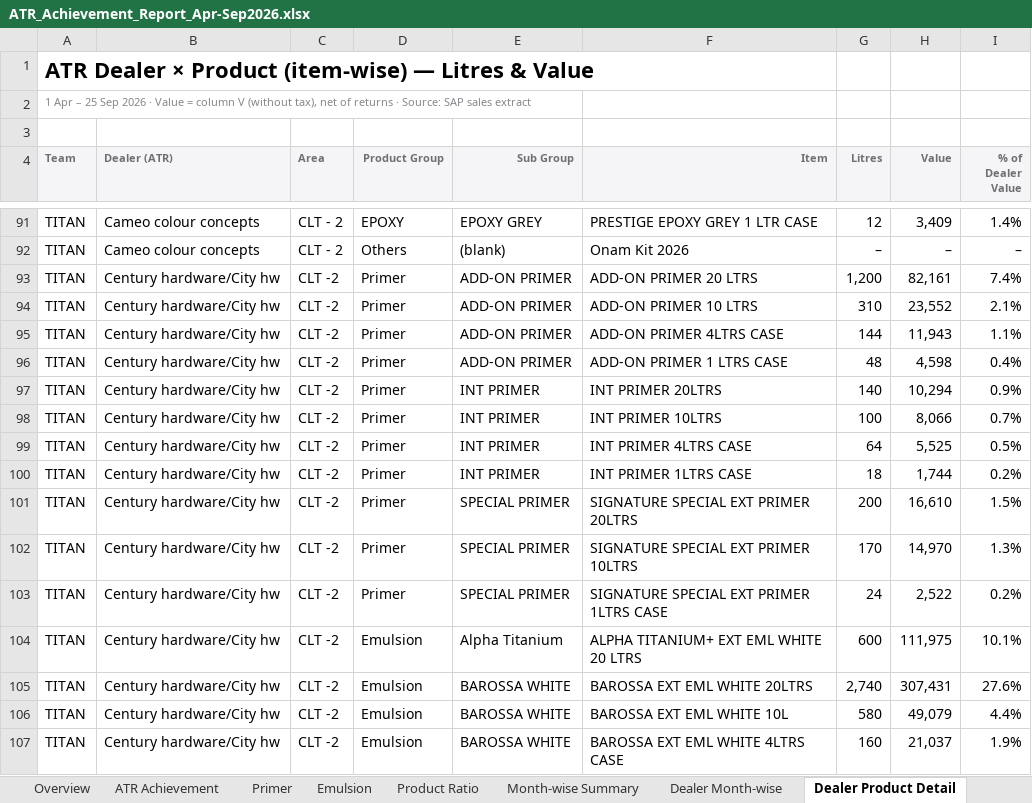
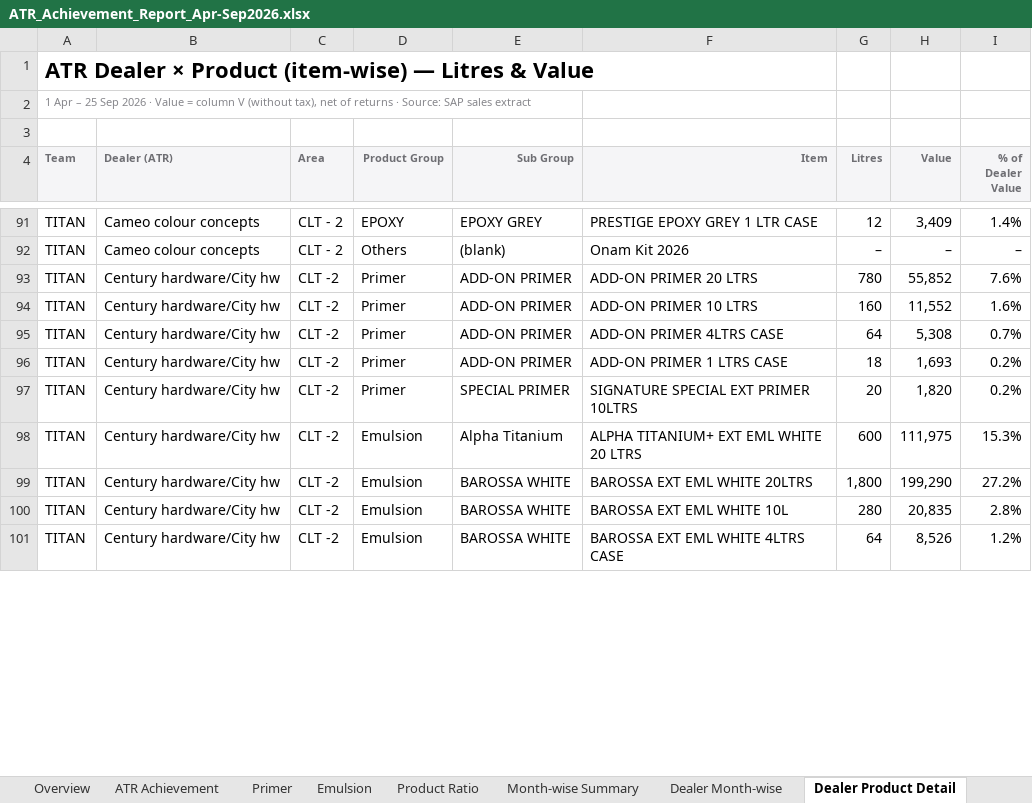
Before and after one commit to customercare-ui/Claude-work, an Excel workbook: ATR_Achievement_Report_Apr-Sep2026.xlsx, sheet Dealer Product Detail, drawn as a sheet; only a part is shown, gaps mark what is left out; values as stored, in another font and other column widths than the file's, no borders; removed rows and columns are numbered as before the commit, all else as after; the diff covers the shown part only; the diff names each change by its address in the sheet, - before the commit and + after, or states it on an @@ line.

```diff
--- a/ATR_Achievement_Report_Apr-Sep2026.xlsx (sheet Dealer Product Detail)
+++ b/ATR_Achievement_Report_Apr-Sep2026.xlsx (sheet Dealer Product Detail)
-G93 (Litres): 1,200
+G93 (Litres): 780
-H93 (Value): 82,161
+H93 (Value): 55,852
-I93 (% of Dealer Value): 7.4%
+I93 (% of Dealer Value): 7.6%
-G94 (Litres): 310
+G94 (Litres): 160
-H94 (Value): 23,552
+H94 (Value): 11,552
-I94 (% of Dealer Value): 2.1%
+I94 (% of Dealer Value): 1.6%
-G95 (Litres): 144
+G95 (Litres): 64
-H95 (Value): 11,943
+H95 (Value): 5,308
-I95 (% of Dealer Value): 1.1%
+I95 (% of Dealer Value): 0.7%
-row 96: TITAN | Century hardware/City hw | CLT -2 | Primer | ADD-ON PRIMER | ADD-ON PRIMER 1 LTRS CASE | 48 | 4,598 | 0.4%
-row 97: TITAN | Century hardware/City hw | CLT -2 | Primer | INT PRIMER | INT PRIMER 20LTRS | 140 | 10,294 | 0.9%
-row 98: TITAN | Century hardware/City hw | CLT -2 | Primer | INT PRIMER | INT PRIMER 10LTRS | 100 | 8,066 | 0.7%
-row 99: TITAN | Century hardware/City hw | CLT -2 | Primer | INT PRIMER | INT PRIMER 4LTRS CASE | 64 | 5,525 | 0.5%
-E96 (Sub Group): INT PRIMER
+E96 (Sub Group): ADD-ON PRIMER
-F96 (Item): INT PRIMER 1LTRS CASE
+F96 (Item): ADD-ON PRIMER 1 LTRS CASE
-H96 (Value): 1,744
+H96 (Value): 1,693
-row 101: TITAN | Century hardware/City hw | CLT -2 | Primer | SPECIAL PRIMER | SIGNATURE SPECIAL EXT PRIMER 20LTRS | 200 | 16,610 | 1.5%
-row 102: TITAN | Century hardware/City hw | CLT -2 | Primer | SPECIAL PRIMER | SIGNATURE SPECIAL EXT PRIMER 10LTRS | 170 | 14,970 | 1.3%
-F97 (Item): SIGNATURE SPECIAL EXT PRIMER 1LTRS CASE
+F97 (Item): SIGNATURE SPECIAL EXT PRIMER 10LTRS
-G97 (Litres): 24
+G97 (Litres): 20
-H97 (Value): 2,522
+H97 (Value): 1,820
-I98 (% of Dealer Value): 10.1%
+I98 (% of Dealer Value): 15.3%
-G99 (Litres): 2,740
+G99 (Litres): 1,800
-H99 (Value): 307,431
+H99 (Value): 199,290
-I99 (% of Dealer Value): 27.6%
+I99 (% of Dealer Value): 27.2%
-G100 (Litres): 580
+G100 (Litres): 280
-H100 (Value): 49,079
+H100 (Value): 20,835
-I100 (% of Dealer Value): 4.4%
+I100 (% of Dealer Value): 2.8%
-G101 (Litres): 160
+G101 (Litres): 64
-H101 (Value): 21,037
+H101 (Value): 8,526
-I101 (% of Dealer Value): 1.9%
+I101 (% of Dealer Value): 1.2%
```
Also changed, not shown: 27 added rows, 5 removed rows and 64 edited cells elsewhere in this sheet, sheet Dealer Month-wise, sheet ATR Achievement, sheet Emulsion, sheet Product Ratio, sheet Primer, sheet Notes & Mapping, 1 more sheet.
